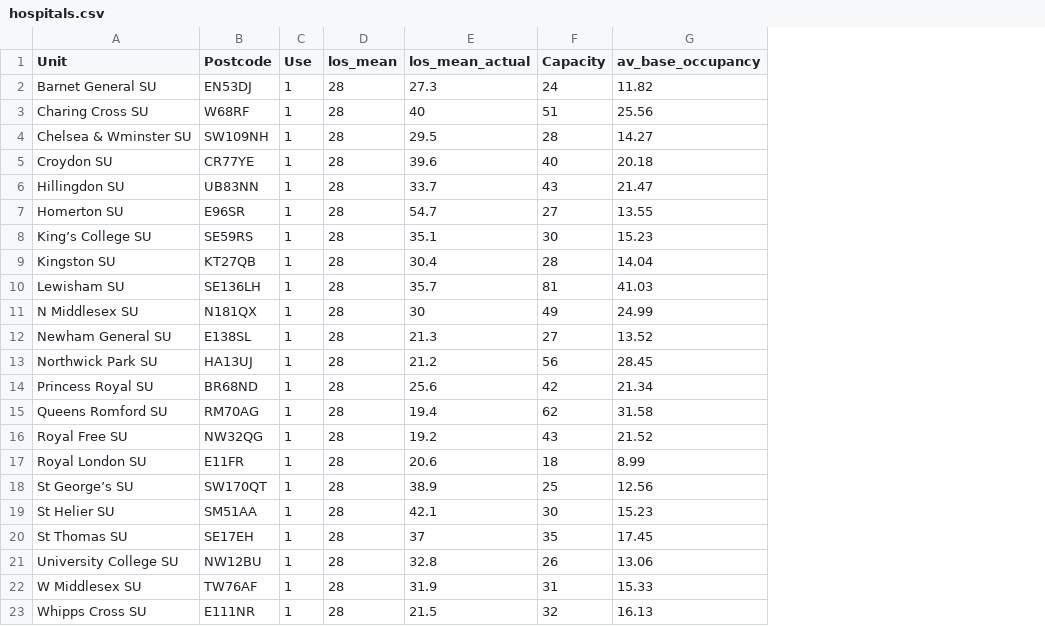
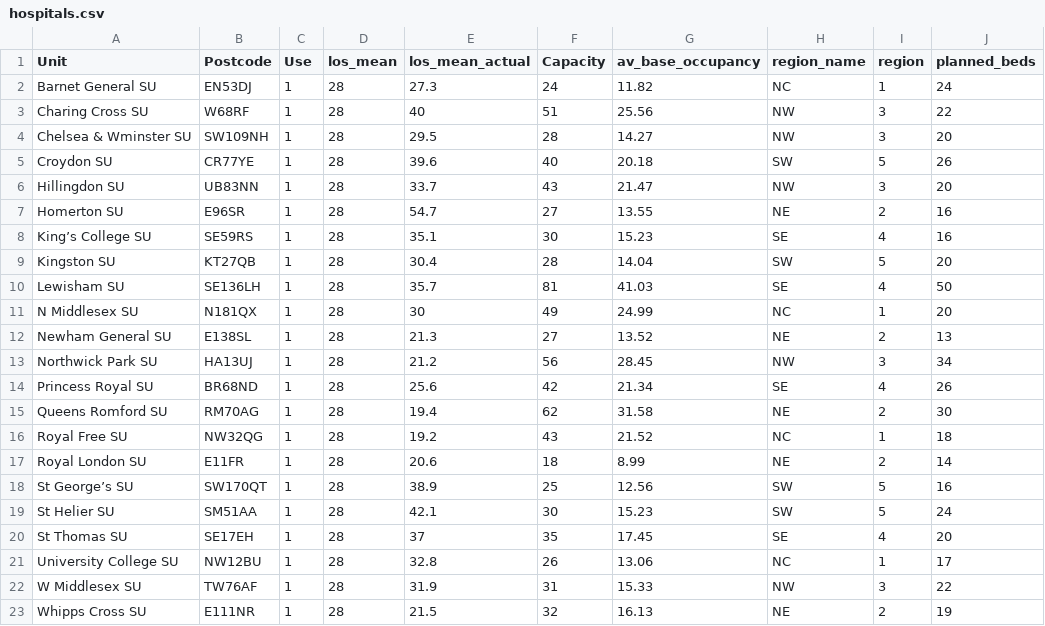
Before and after one commit to MichaelAllen1966/2105_london_acute_stroke_unit, a CSV file: data/hospitals.csv, drawn as a sheet; the diff names each change by its address in the sheet, - before the commit and + after, or states it on an @@ line.

Commit message:
Update hospitals csv with regions and planned beds

```diff
--- a/data/hospitals.csv
+++ b/data/hospitals.csv
+column H (region_name), rows 2-23: NC | NW | NW | SW | NW | NE | SE | SW | SE | NC | NE | NW | SE | NE | NC | NE | SW | SW | SE | NC | NW | NE
+column I (region), rows 2-23: 1 | 3 | 3 | 5 | 3 | 2 | 4 | 5 | 4 | 1 | 2 | 3 | 4 | 2 | 1 | 2 | 5 | 5 | 4 | 1 | 3 | 2
+column J (planned_beds), rows 2-23: 24 | 22 | 20 | 26 | 20 | 16 | 16 | 20 | 50 | 20 | 13 | 34 | 26 | 30 | 18 | 14 | 16 | 24 | 20 | 17 | 22 | 19
```
